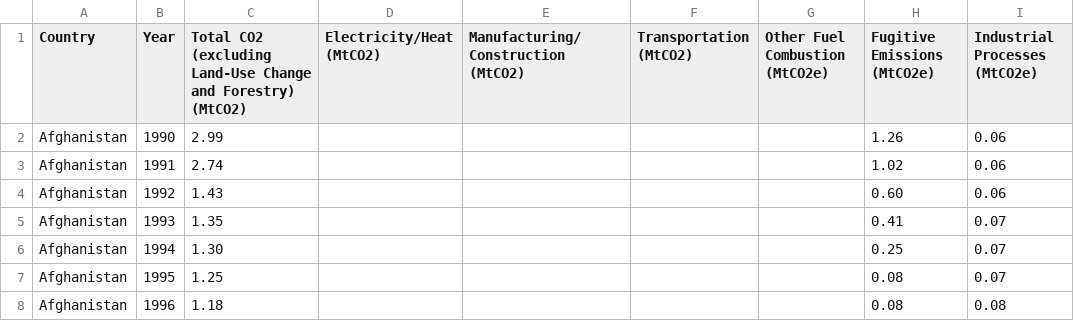
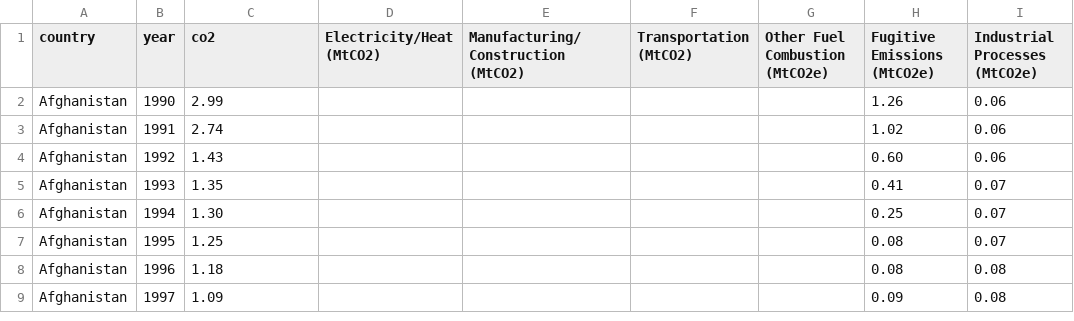
Before and after one commit to karanrajpal/climate-visual, a CSV file: data/co2_data.csv, drawn as a sheet; only a part is shown; the shorter side is filled out with more unchanged rows; the diff names each change by its address in the sheet, - before the commit and + after, or states it on an @@ line.

Commit message:
New co2 emissions

```diff
--- a/data/co2_data.csv
+++ b/data/co2_data.csv
-A1: Country
+A1: country
-B1: Year
+B1: year
-C1: Total CO2 (excluding Land-Use Change and Forestry) (MtCO2)
+C1: co2
```
Also changed, not shown: 1 other file.
